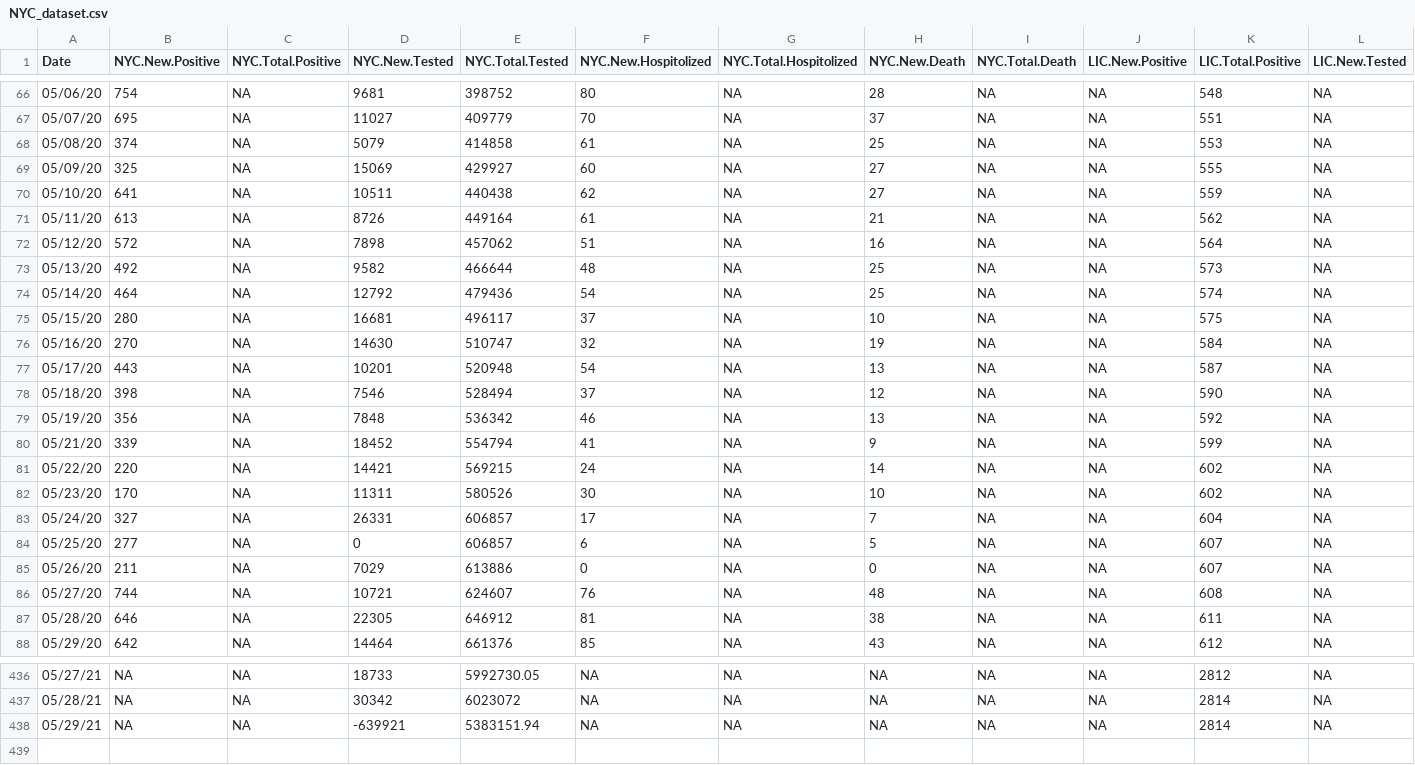
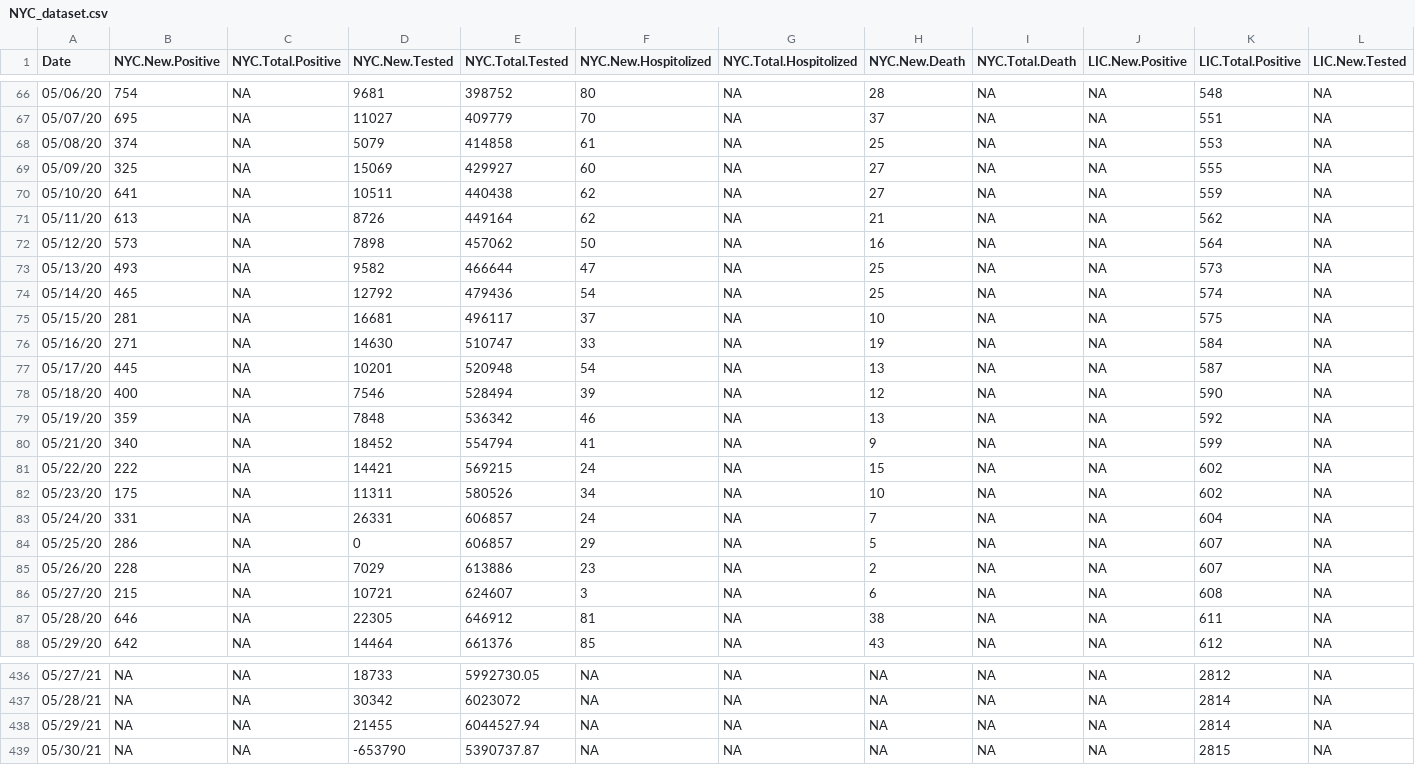
Before and after one commit to haidexs/COVID-19-NYS, a CSV file: NYC_dataset.csv, drawn as a sheet; only a part is shown, gaps mark what is left out; rows hold the shown columns only; the diff covers the shown part only; the diff names each change by its address in the sheet, - before the commit and + after, or states it on an @@ line.

```diff
--- a/NYC_dataset.csv
+++ b/NYC_dataset.csv
-F71 (NYC.New.Hospitolized): 61
+F71 (NYC.New.Hospitolized): 62
-B72 (NYC.New.Positive): 572
+B72 (NYC.New.Positive): 573
-F72 (NYC.New.Hospitolized): 51
+F72 (NYC.New.Hospitolized): 50
-B73 (NYC.New.Positive): 492
+B73 (NYC.New.Positive): 493
-F73 (NYC.New.Hospitolized): 48
+F73 (NYC.New.Hospitolized): 47
-B74 (NYC.New.Positive): 464
+B74 (NYC.New.Positive): 465
-B75 (NYC.New.Positive): 280
+B75 (NYC.New.Positive): 281
-B76 (NYC.New.Positive): 270
+B76 (NYC.New.Positive): 271
-F76 (NYC.New.Hospitolized): 32
+F76 (NYC.New.Hospitolized): 33
-B77 (NYC.New.Positive): 443
+B77 (NYC.New.Positive): 445
-B78 (NYC.New.Positive): 398
+B78 (NYC.New.Positive): 400
-F78 (NYC.New.Hospitolized): 37
+F78 (NYC.New.Hospitolized): 39
-B79 (NYC.New.Positive): 356
+B79 (NYC.New.Positive): 359
-B80 (NYC.New.Positive): 339
+B80 (NYC.New.Positive): 340
-B81 (NYC.New.Positive): 220
+B81 (NYC.New.Positive): 222
-H81 (NYC.New.Death): 14
+H81 (NYC.New.Death): 15
-B82 (NYC.New.Positive): 170
+B82 (NYC.New.Positive): 175
-F82 (NYC.New.Hospitolized): 30
+F82 (NYC.New.Hospitolized): 34
-B83 (NYC.New.Positive): 327
+B83 (NYC.New.Positive): 331
-F83 (NYC.New.Hospitolized): 17
+F83 (NYC.New.Hospitolized): 24
-B84 (NYC.New.Positive): 277
+B84 (NYC.New.Positive): 286
-F84 (NYC.New.Hospitolized): 6
+F84 (NYC.New.Hospitolized): 29
-B85 (NYC.New.Positive): 211
+B85 (NYC.New.Positive): 228
-F85 (NYC.New.Hospitolized): 0
+F85 (NYC.New.Hospitolized): 23
-H85 (NYC.New.Death): 0
+H85 (NYC.New.Death): 2
-B86 (NYC.New.Positive): 744
+B86 (NYC.New.Positive): 215
-F86 (NYC.New.Hospitolized): 76
+F86 (NYC.New.Hospitolized): 3
-H86 (NYC.New.Death): 48
+H86 (NYC.New.Death): 6
-D438 (NYC.New.Tested): -639921
+D438 (NYC.New.Tested): 21455
-E438 (NYC.Total.Tested): 5383151.94
+E438 (NYC.Total.Tested): 6044527.94
+row 439: 05/30/21 | NA | NA | -653790 | 5390737.87 | NA | NA | NA | NA | NA | 2815 | NA
```
Also changed, not shown: 37 edited cells elsewhere in this file, NYS_dataset.csv, today.csv, 2 other files.
